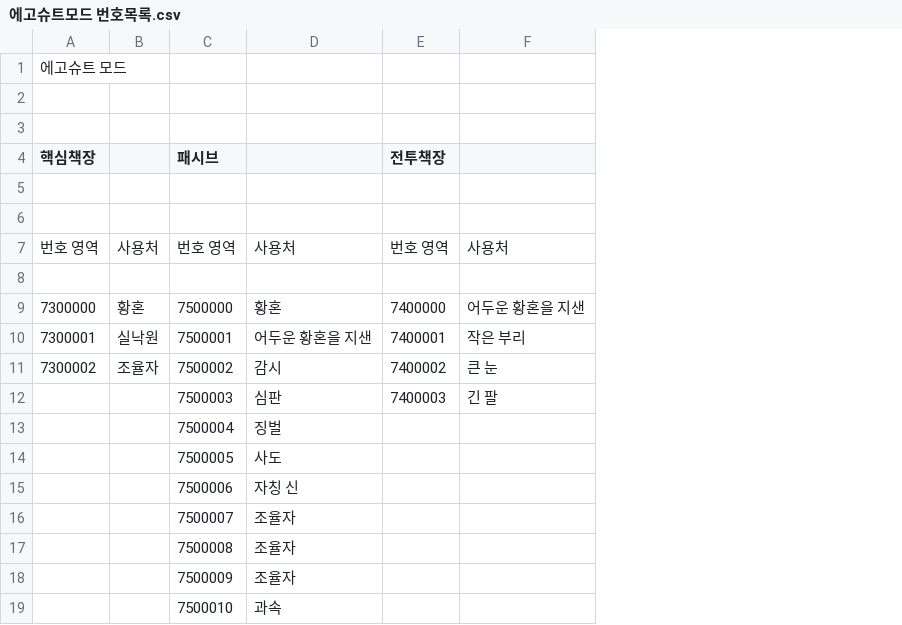
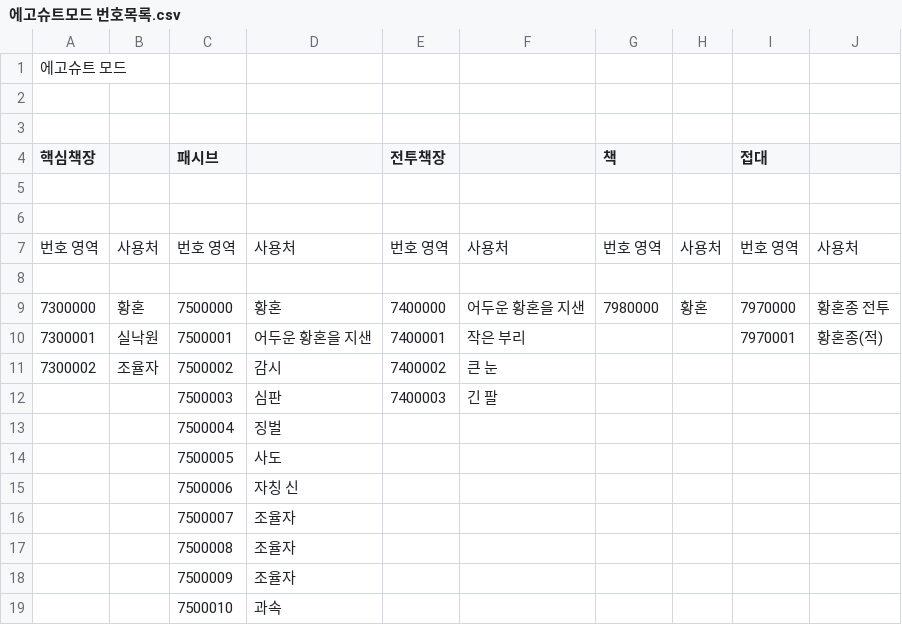
Before and after one commit to Flestal/EGOSuitMOD, a CSV file: 에고슈트모드 번호목록.csv, drawn as a sheet; the diff names each change by its address in the sheet, - before the commit and + after, or states it on an @@ line.

```diff
--- a/에고슈트모드 번호목록.csv
+++ b/에고슈트모드 번호목록.csv
+column G (책), rows 7-9: 번호 영역 |  | 7980000
+column H, rows 7-9: 사용처 |  | 황혼
+column I (접대), rows 7-10: 번호 영역 |  | 7970000 | 7970001
+column J, rows 7-10: 사용처 |  | 황혼종 전투 | 황혼종(적)
```
Also changed, not shown: 16 other files.
